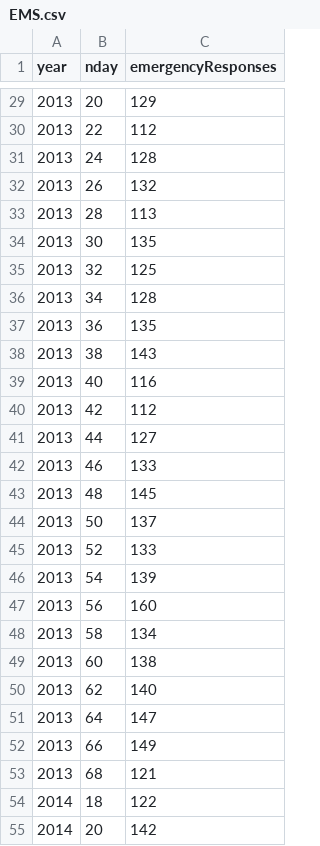
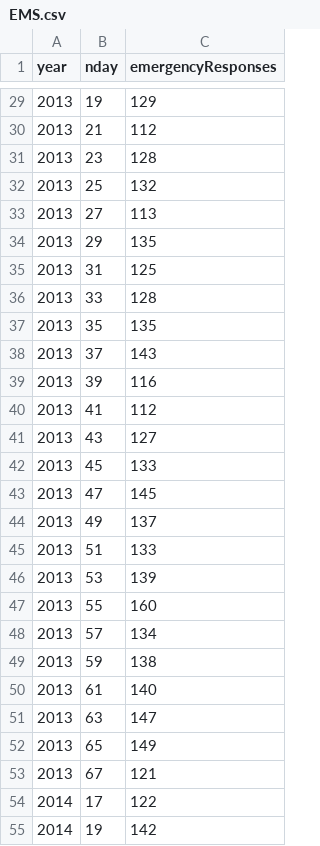
Before and after one commit to Butterwell/mbta-latenight, a CSV file: import/EMS.csv, drawn as a sheet; only a part is shown, gaps mark what is left out; the diff covers the shown part only.

Commit message:
deleted hotline.csv modified EMS.csv, EMS.py, off-by-1 error, but outdated modified hotline.csv, hotline.py into nday format moved hotline.py into import folder

```diff
--- a/import/EMS.csv
+++ b/import/EMS.csv
@@ -29,27 +29,27 @@ year,nday,emergencyResponses
-2013,20,129
-2013,22,112
-2013,24,128
-2013,26,132
-2013,28,113
-2013,30,135
-2013,32,125
-2013,34,128
-2013,36,135
-2013,38,143
-2013,40,116
-2013,42,112
-2013,44,127
-2013,46,133
-2013,48,145
-2013,50,137
-2013,52,133
-2013,54,139
-2013,56,160
-2013,58,134
-2013,60,138
-2013,62,140
-2013,64,147
-2013,66,149
-2013,68,121
-2014,18,122
-2014,20,142
+2013,19,129
+2013,21,112
+2013,23,128
+2013,25,132
+2013,27,113
+2013,29,135
+2013,31,125
+2013,33,128
+2013,35,135
+2013,37,143
+2013,39,116
+2013,41,112
+2013,43,127
+2013,45,133
+2013,47,145
+2013,49,137
+2013,51,133
+2013,53,139
+2013,55,160
+2013,57,134
+2013,59,138
+2013,61,140
+2013,63,147
+2013,65,149
+2013,67,121
+2014,17,122
+2014,19,142
```
Also changed, not shown: 46 edited cells elsewhere in this file, 5 other files.
